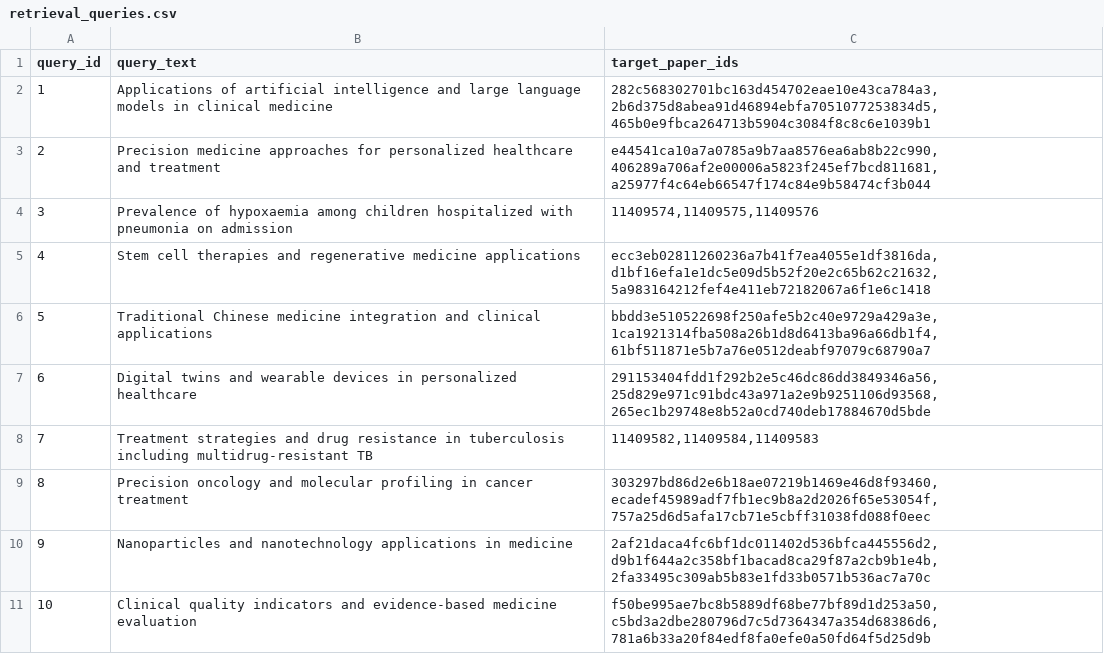
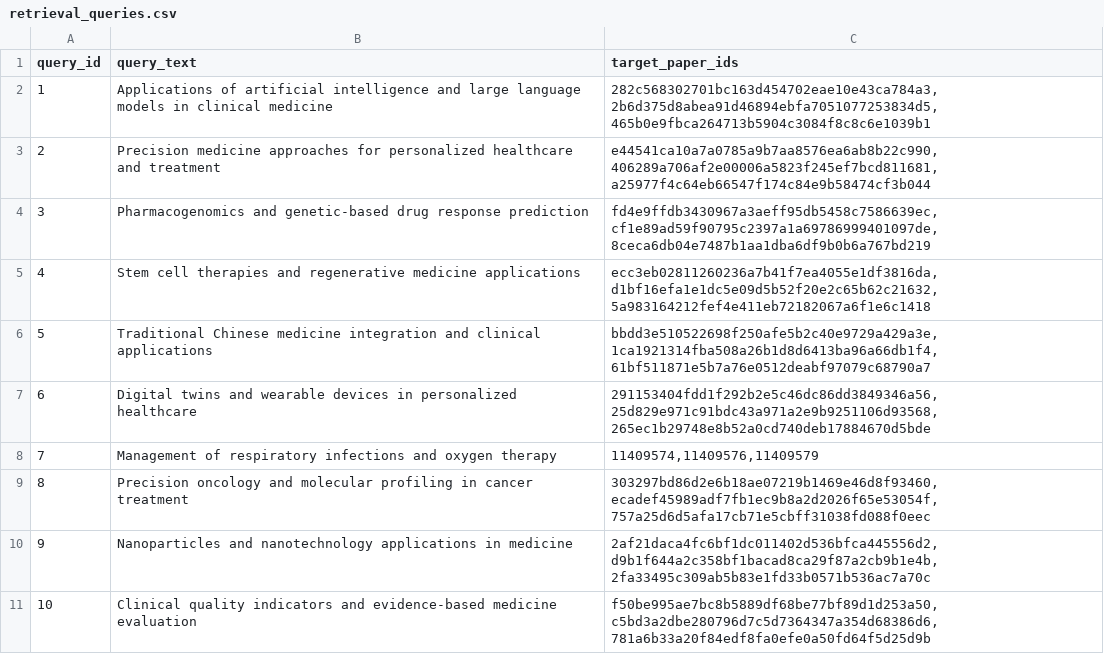
Before and after one commit to aaron-ang/rag-system, a CSV file: eval/retrieval_queries.csv, drawn as a sheet.

```diff
--- a/eval/retrieval_queries.csv
+++ b/eval/retrieval_queries.csv
@@ -3,3 +3,3 @@ query_id,query_text,target_paper_ids
 2,"Precision medicine approaches for personalized healthcare and treatment","e44541ca10a7a0785a9b7aa8576ea6ab8b22c990,406289a706af2e00006a5823f245ef7bcd811681,a25977f4c64eb66547f174c84e9b58474cf3b044"
-3,"Prevalence of hypoxaemia among children hospitalized with pneumonia on admission","11409574,11409575,11409576"
+3,"Pharmacogenomics and genetic-based drug response prediction","fd4e9ffdb3430967a3aeff95db5458c7586639ec,cf1e89ad59f90795c2397a1a69786999401097de,8ceca6db04e7487b1aa1dba6df9b0b6a767bd219"
 4,"Stem cell therapies and regenerative medicine applications","ecc3eb02811260236a7b41f7ea4055e1df3816da,d1bf16efa1e1dc5e09d5b52f20e2c65b62c21632,5a983164212fef4e411eb72182067a6f1e6c1418"
@@ -7,3 +7,3 @@ query_id,query_text,target_paper_ids
 6,"Digital twins and wearable devices in personalized healthcare","291153404fdd1f292b2e5c46dc86dd3849346a56,25d829e971c91bdc43a971a2e9b9251106d93568,265ec1b29748e8b52a0cd740deb17884670d5bde"
-7,"Treatment strategies and drug resistance in tuberculosis including multidrug-resistant TB","11409582,11409584,11409583"
+7,"Management of respiratory infections and oxygen therapy","11409574,11409576,11409579"
 8,"Precision oncology and molecular profiling in cancer treatment","303297bd86d2e6b18ae07219b1469e46d8f93460,ecadef45989adf7fb1ec9b8a2d2026f65e53054f,757a25d6d5afa17cb71e5cbff31038fd088f0eec"
```
Also changed, not shown: data/pubmed_abstracts.csv, 43 other files.
